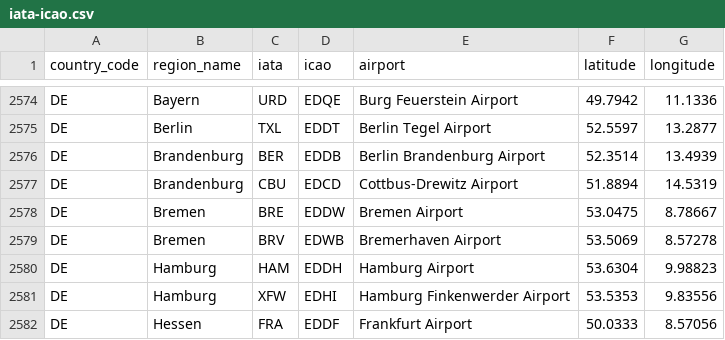
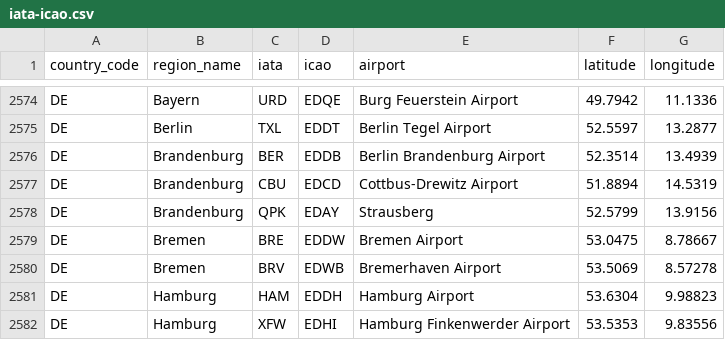
Before and after one commit to ip2location/ip2location-iata-icao, a CSV file: iata-icao.csv, drawn as a sheet; only a part is shown, gaps mark what is left out; the shorter side is filled out with more unchanged rows.

Commit message:
adding EDAY Strausberg

```diff
--- a/iata-icao.csv
+++ b/iata-icao.csv
@@ -2577,2 +2577,3 @@
 "DE","Brandenburg","CBU","EDCD","Cottbus-Drewitz Airport","51.8894","14.5319"
+"DE","Brandenburg","QPK","EDAY","Strausberg","52.5799","13.9156"
 "DE","Bremen","BRE","EDDW","Bremen Airport","53.0475","8.78667"
```
